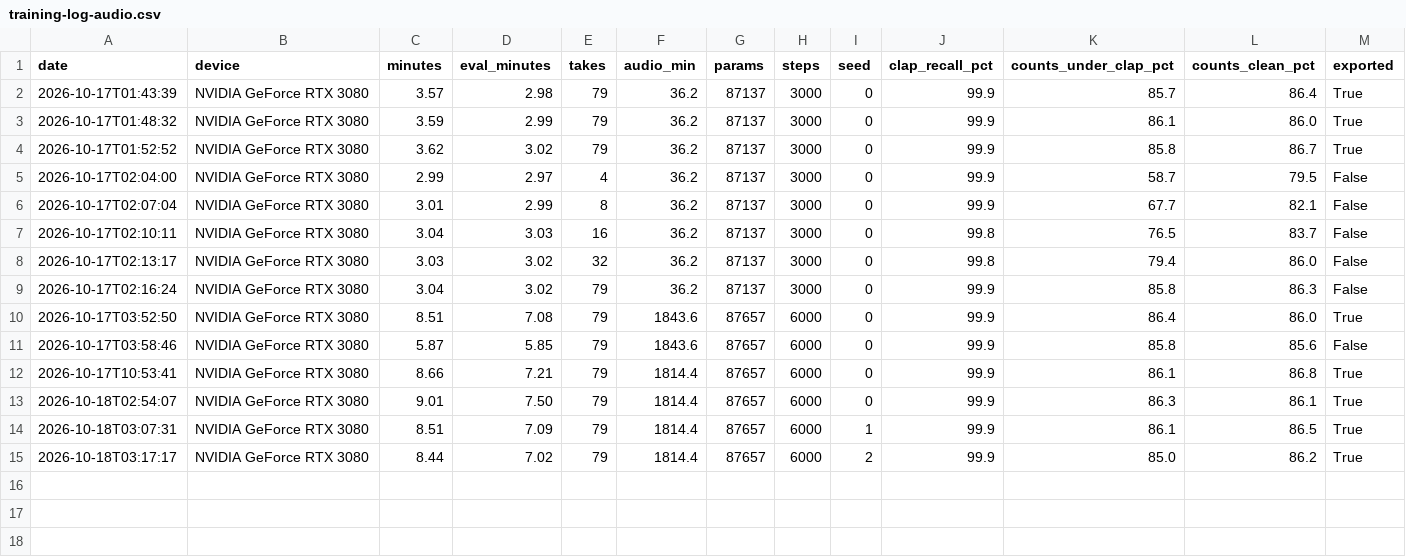
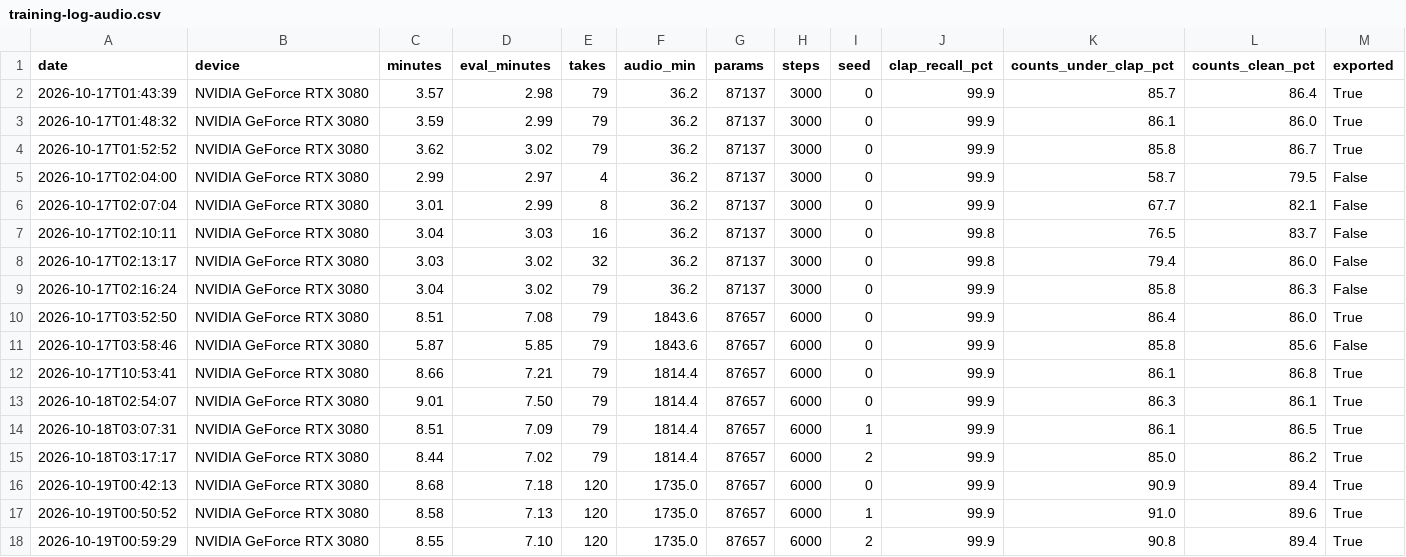
Before and after one commit to chrisfauries/rhythm-test, a CSV file: ml/training-log-audio.csv, drawn as a sheet; the diff names each change by its address in the sheet, - before the commit and + after, or states it on an @@ line.

```diff
--- a/ml/training-log-audio.csv
+++ b/ml/training-log-audio.csv
+row 16: 2026-10-19T00:42:13 | NVIDIA GeForce RTX 3080 | 8.68 | 7.18 | 120 | 1735.0 | 87657 | 6000 | 0 | 99.9 | 90.9 | 89.4 | True
+row 17: 2026-10-19T00:50:52 | NVIDIA GeForce RTX 3080 | 8.58 | 7.13 | 120 | 1735.0 | 87657 | 6000 | 1 | 99.9 | 91.0 | 89.6 | True
+row 18: 2026-10-19T00:59:29 | NVIDIA GeForce RTX 3080 | 8.55 | 7.10 | 120 | 1735.0 | 87657 | 6000 | 2 | 99.9 | 90.8 | 89.4 | True
```
Also changed, not shown: 3 other files.
